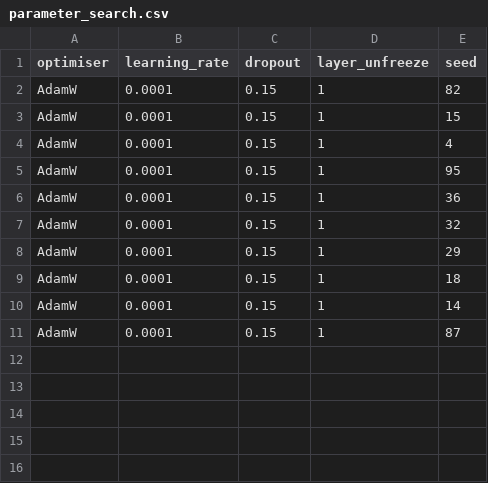
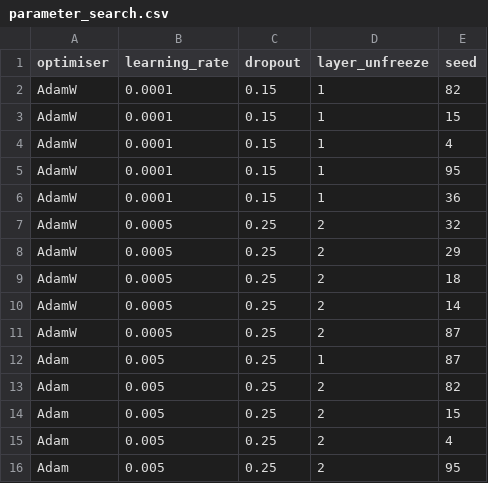
Before and after one commit to CRMDS/Kinetic-Injury-Triage, a CSV file: Nextflow/parameter_search.csv, drawn as a sheet.

```diff
--- a/Nextflow/parameter_search.csv
+++ b/Nextflow/parameter_search.csv
@@ -6,6 +6,11 @@ AdamW,0.0001,0.15,1,95
 AdamW,0.0001,0.15,1,36
-AdamW,0.0001,0.15,1,32
-AdamW,0.0001,0.15,1,29
-AdamW,0.0001,0.15,1,18
-AdamW,0.0001,0.15,1,14
-AdamW,0.0001,0.15,1,87
+AdamW,0.0005,0.25,2,32
+AdamW,0.0005,0.25,2,29
+AdamW,0.0005,0.25,2,18
+AdamW,0.0005,0.25,2,14
+AdamW,0.0005,0.25,2,87
+Adam,0.005,0.25,1,87
+Adam,0.005,0.25,2,82
+Adam,0.005,0.25,2,15
+Adam,0.005,0.25,2,4
+Adam,0.005,0.25,2,95
```
Also changed, not shown: Nextflow/params_with_line.csv, 4 other files.
